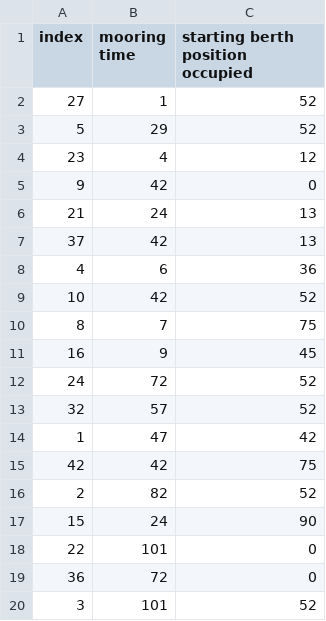
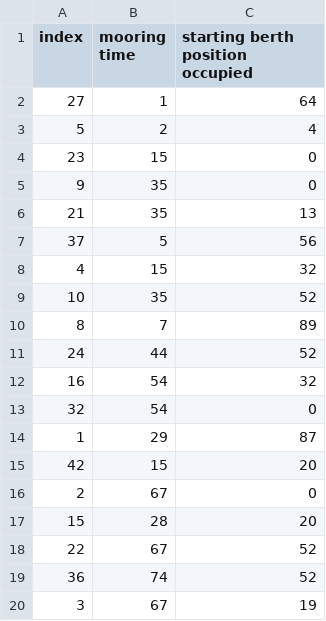
Before and after one commit to MinhPhuc1510/csbap_g10, a CSV file: output/input_19.csv, drawn as a sheet; only a part is shown; the diff covers the shown part only.

```diff
--- a/output/input_19.csv
+++ b/output/input_19.csv
@@ -1,20 +1,20 @@
 index,mooring time,starting berth position occupied
-27,1,52
-5,29,52
-23,4,12
-9,42,0
-21,24,13
-37,42,13
-4,6,36
-10,42,52
-8,7,75
-16,9,45
-24,72,52
-32,57,52
-1,47,42
-42,42,75
-2,82,52
-15,24,90
-22,101,0
-36,72,0
-3,101,52
+27,1,64
+5,2,4
+23,15,0
+9,35,0
+21,35,13
+37,5,56
+4,15,32
+10,35,52
+8,7,89
+24,44,52
+16,54,32
+32,54,0
+1,29,87
+42,15,20
+2,67,0
+15,28,20
+22,67,52
+36,74,52
+3,67,19
```
Also changed, not shown: 5 added rows, 5 removed rows and 43 edited cells elsewhere in this file, output/input_11.csv, output/input_13.csv, 35 other files.
